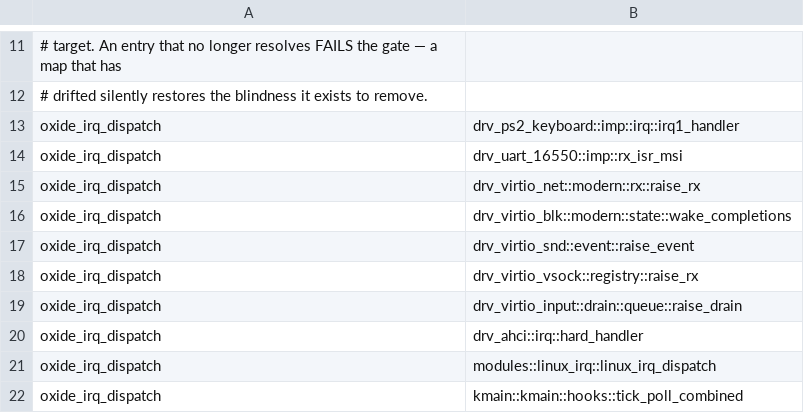
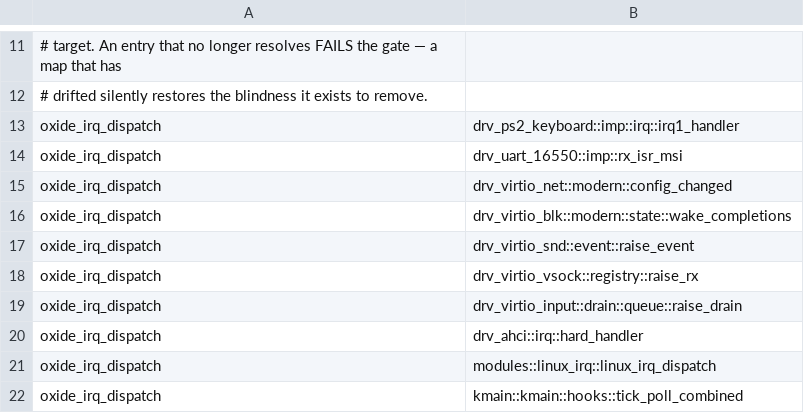
Before and after one commit to watkinslabs/oxide, a TSV file: tools/irq-edges-x86_64.tsv, drawn as a sheet; only a part is shown, gaps mark what is left out.

```diff
--- a/tools/irq-edges-x86_64.tsv
+++ b/tools/irq-edges-x86_64.tsv
@@ -14,3 +14,3 @@ oxide_irq_dispatch	drv_ps2_keyboard::imp::irq::irq1_handler
 oxide_irq_dispatch	drv_uart_16550::imp::rx_isr_msi
-oxide_irq_dispatch	drv_virtio_net::modern::rx::raise_rx
+oxide_irq_dispatch	drv_virtio_net::modern::config_changed
 oxide_irq_dispatch	drv_virtio_blk::modern::state::wake_completions
```
Also changed, not shown: tools/irq-edges-aarch64.tsv.
